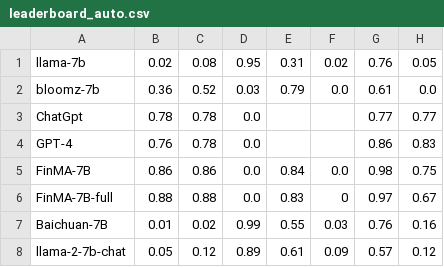
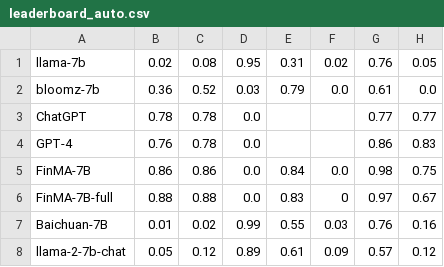
Before and after one commit to The-FinAI/Old-FinBen-Leaderboard, a CSV file: leaderboard_auto.csv, drawn as a sheet; only a part is shown; the diff names each change by its address in the sheet, - before the commit and + after, or states it on an @@ line.

Commit message:
feature: add auto evaluation tab

```diff
--- a/leaderboard_auto.csv
+++ b/leaderboard_auto.csv
-A3: ChatGpt
+A3: ChatGPT
```
